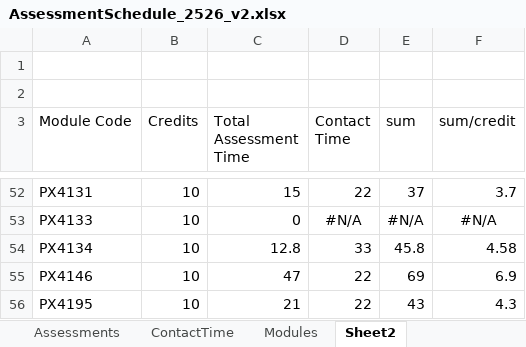
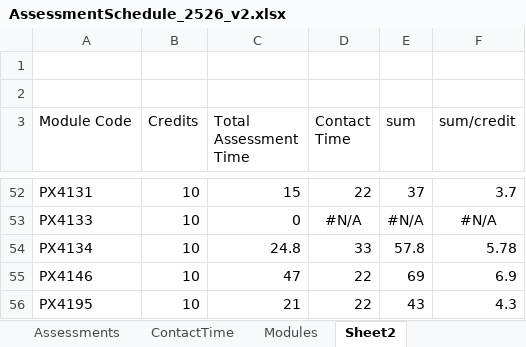
Before and after one commit to chrisnorth/workload-model, an Excel workbook: AssessmentSchedule_2526_v2.xlsx, sheet Sheet2, drawn as a sheet; only a part is shown, gaps mark what is left out; values as stored, in another font and other column widths than the file's, no borders; conditional formats not drawn; the diff names each change by its address in the sheet, - before the commit and + after, or states it on an @@ line.

Commit message:
updated PX4134

```diff
--- a/AssessmentSchedule_2526_v2.xlsx (sheet Sheet2)
+++ b/AssessmentSchedule_2526_v2.xlsx (sheet Sheet2)
-C54 (Total Assessment Time): 12.8
+C54 (Total Assessment Time): 24.8
-E54 (sum): 45.8
+E54 (sum): 57.8
-F54 (sum/credit): 4.58
+F54 (sum/credit): 5.78
```
Also changed, not shown: sheet Assessments.
